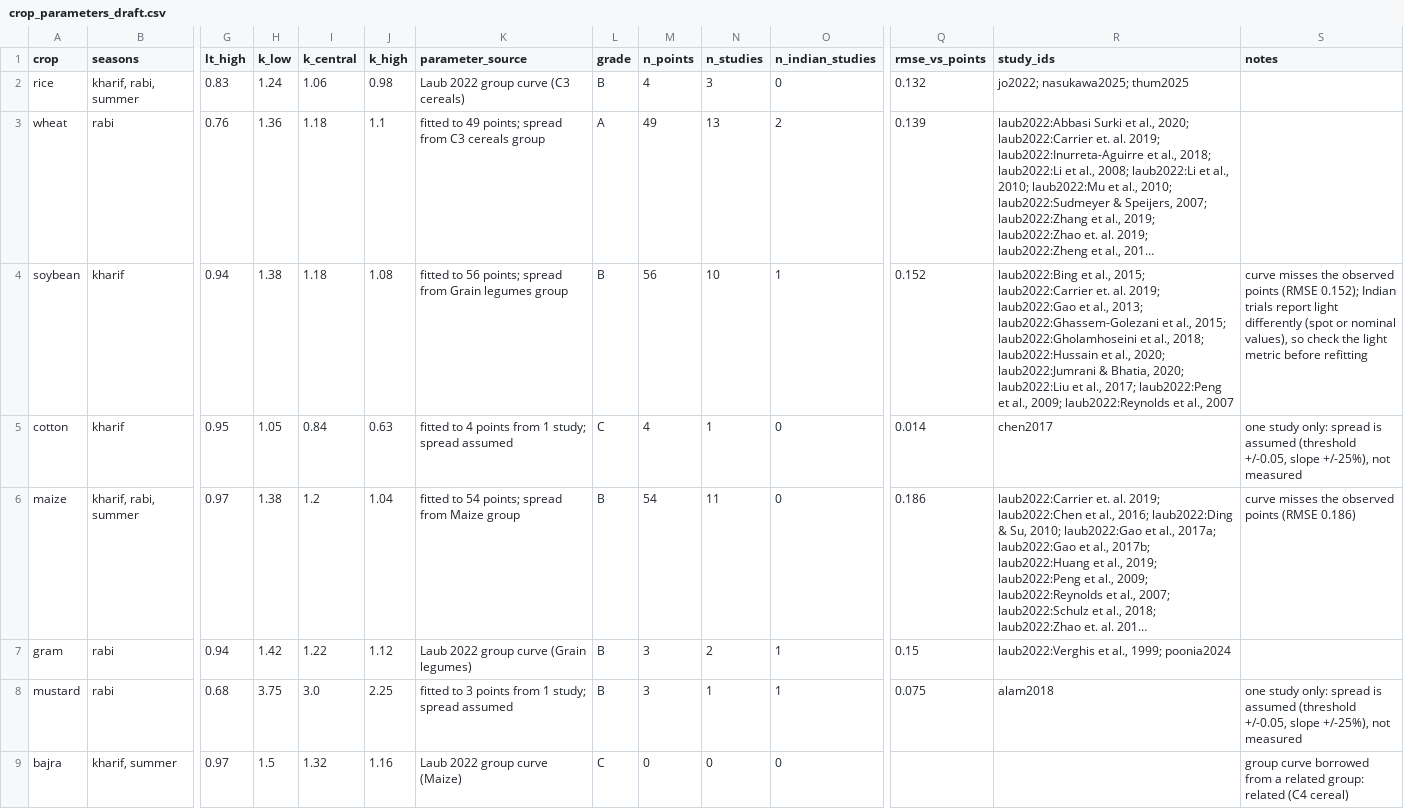
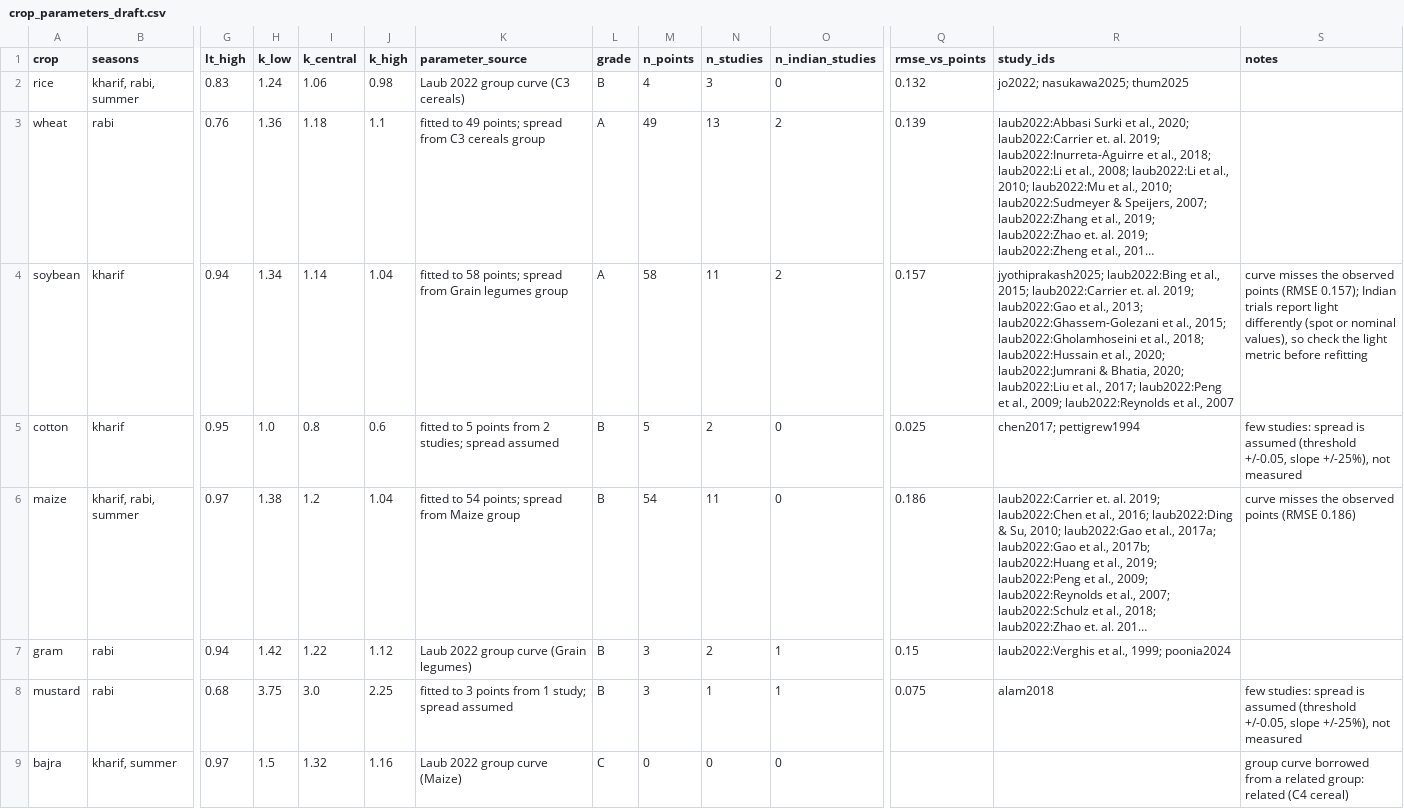
Before and after one commit to harshilsaini26/AgriPV-Designer-Tool, a CSV file: research/09_crop_shade_response/parameters/crop_parameters_draft.csv, drawn as a sheet; only a part is shown, gaps mark what is left out; long unchanged cells end in …; the diff covers the shown part only; the diff names each change by its address in the sheet, - before the commit and + after, or states it on an @@ line.

```diff
--- a/research/09_crop_shade_response/parameters/crop_parameters_draft.csv
+++ b/research/09_crop_shade_response/parameters/crop_parameters_draft.csv
-H4 (k_low): 1.38
+H4 (k_low): 1.34
-I4 (k_central): 1.18
+I4 (k_central): 1.14
-J4 (k_high): 1.08
+J4 (k_high): 1.04
-K4 (parameter_source): fitted to 56 points; spread…
+K4 (parameter_source): fitted to 58 points; spread…
-L4 (grade): B
+L4 (grade): A
-M4 (n_points): 56
+M4 (n_points): 58
-N4 (n_studies): 10
+N4 (n_studies): 11
-O4 (n_indian_studies): 1
+O4 (n_indian_studies): 2
-Q4 (rmse_vs_points): 0.152
+Q4 (rmse_vs_points): 0.157
-R4 (study_ids): laub2022:Bing et…
+R4 (study_ids): jyothiprakash2025; laub2022:Bing et…
-S4 (notes): …points (RMSE 0.152); Indian trials…
+S4 (notes): …points (RMSE 0.157); Indian trials…
-H5 (k_low): 1.05
+H5 (k_low): 1.0
-I5 (k_central): 0.84
+I5 (k_central): 0.8
-J5 (k_high): 0.63
+J5 (k_high): 0.6
-K5 (parameter_source): fitted to 4 points from 1 study; spread assumed
+K5 (parameter_source): fitted to 5 points from 2 studies; spread assumed
-L5 (grade): C
+L5 (grade): B
-M5 (n_points): 4
+M5 (n_points): 5
-N5 (n_studies): 1
+N5 (n_studies): 2
-Q5 (rmse_vs_points): 0.014
+Q5 (rmse_vs_points): 0.025
-R5 (study_ids): chen2017
+R5 (study_ids): chen2017; pettigrew1994
-S5 (notes): one study only: spread is…
+S5 (notes): few studies: spread is…
-S8 (notes): one study only: spread is…
+S8 (notes): few studies: spread is…
```
Also changed, not shown: 18 edited cells elsewhere in this file, research/09_crop_shade_response/extraction/shade_response_extraction.csv, research/09_crop_shade_response/papers/bibliography.csv, 4 other files.
